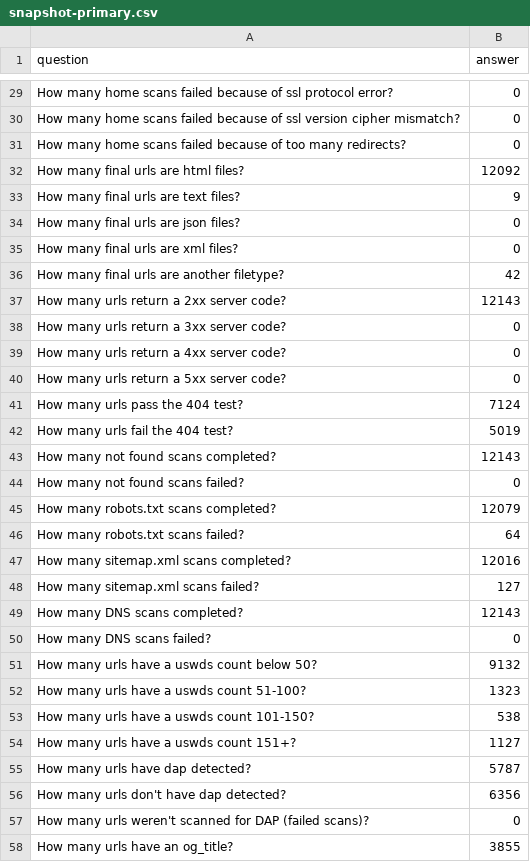
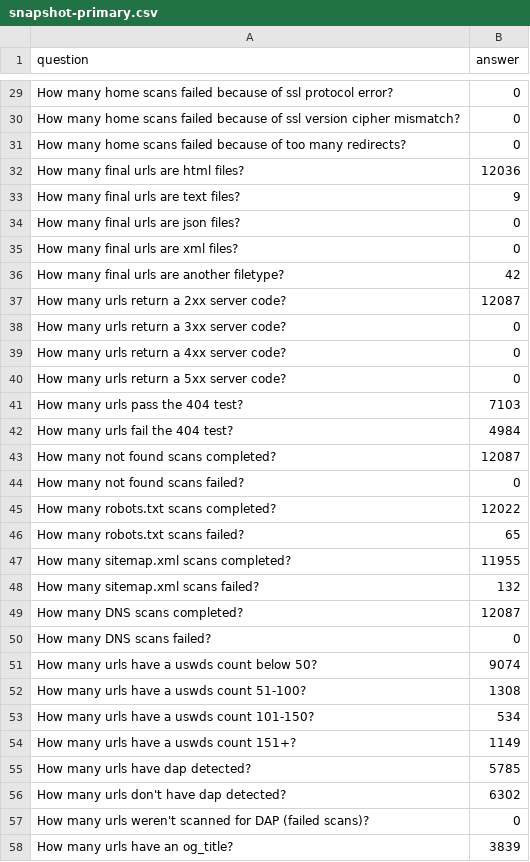
Before and after one commit to GSA/site-scanning-analysis, a CSV file: reports/snapshot-primary.csv, drawn as a sheet; only a part is shown, gaps mark what is left out; the diff covers the shown part only.

```diff
--- a/reports/snapshot-primary.csv
+++ b/reports/snapshot-primary.csv
@@ -31,3 +31,3 @@ How many home scans failed because of ssl version cipher mismatch?,0
 How many home scans failed because of too many redirects?,0
-How many final urls are html files?,12092
+How many final urls are html files?,12036
 How many final urls are text files?,9
@@ -36,3 +36,3 @@ How many final urls are xml files?,0
 How many final urls are another filetype?,42
-How many urls return a 2xx server code?,12143
+How many urls return a 2xx server code?,12087
 How many urls return a 3xx server code?,0
@@ -40,19 +40,19 @@ How many urls return a 4xx server code?,0
 How many urls return a 5xx server code?,0
-How many urls pass the 404 test?,7124
-How many urls fail the 404 test?,5019
-How many not found scans completed?,12143
+How many urls pass the 404 test?,7103
+How many urls fail the 404 test?,4984
+How many not found scans completed?,12087
 How many not found scans failed?,0
-How many robots.txt scans completed?,12079
-How many robots.txt scans failed?,64
-How many sitemap.xml scans completed?,12016
-How many sitemap.xml scans failed?,127
-How many DNS scans completed?,12143
+How many robots.txt scans completed?,12022
+How many robots.txt scans failed?,65
+How many sitemap.xml scans completed?,11955
+How many sitemap.xml scans failed?,132
+How many DNS scans completed?,12087
 How many DNS scans failed?,0
-How many urls have a uswds count below 50?,9132
-How many urls have a uswds count 51-100?,1323
-How many urls have a uswds count 101-150?,538
-How many urls have a uswds count 151+?,1127
-How many urls have dap detected?,5787
-How many urls don't have dap detected?,6356
+How many urls have a uswds count below 50?,9074
+How many urls have a uswds count 51-100?,1308
+How many urls have a uswds count 101-150?,534
+How many urls have a uswds count 151+?,1149
+How many urls have dap detected?,5785
+How many urls don't have dap detected?,6302
 How many urls weren't scanned for DAP (failed scans)?,0
-How many urls have an og_title?,3855
+How many urls have an og_title?,3839
```
Also changed, not shown: 41 edited cells elsewhere in this file, reports/snapshot-all.csv, reports/standards-bureau.csv, 9 other files.
